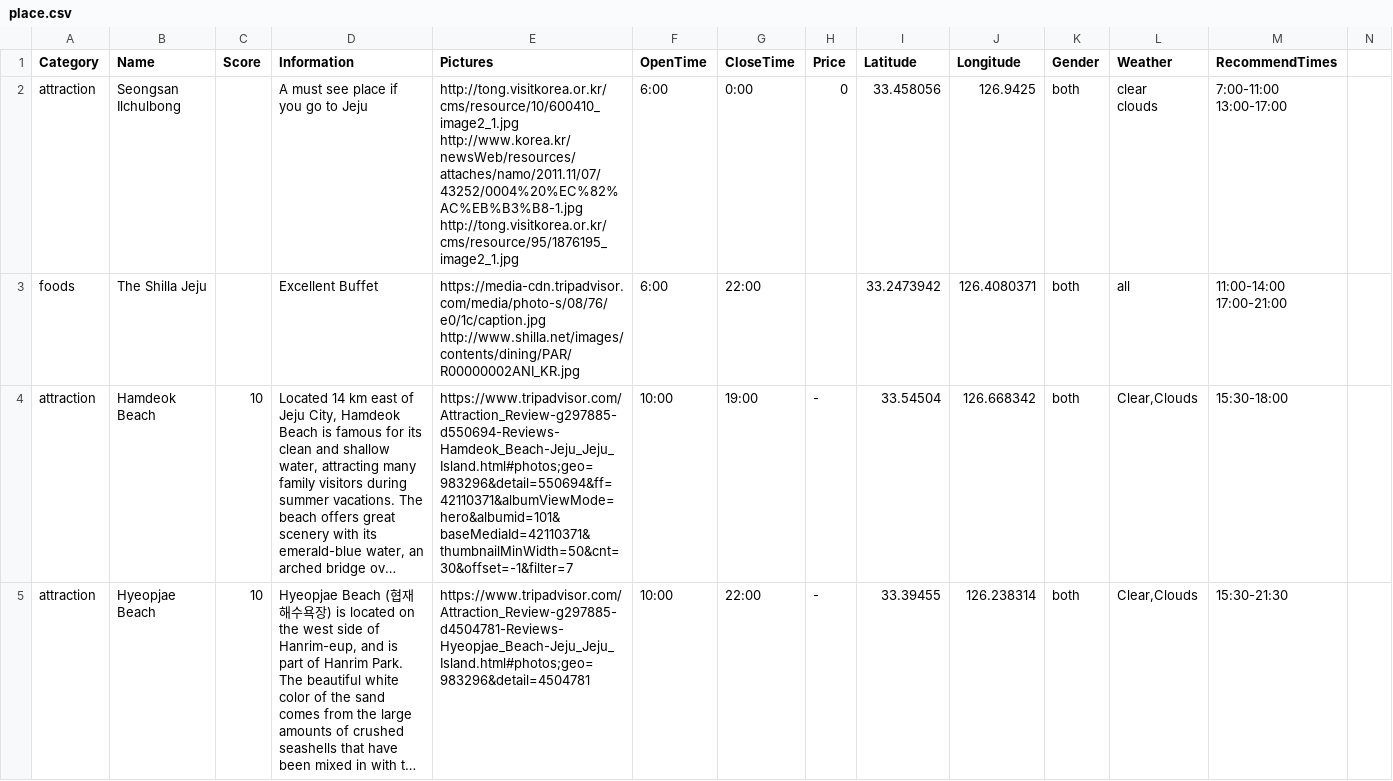
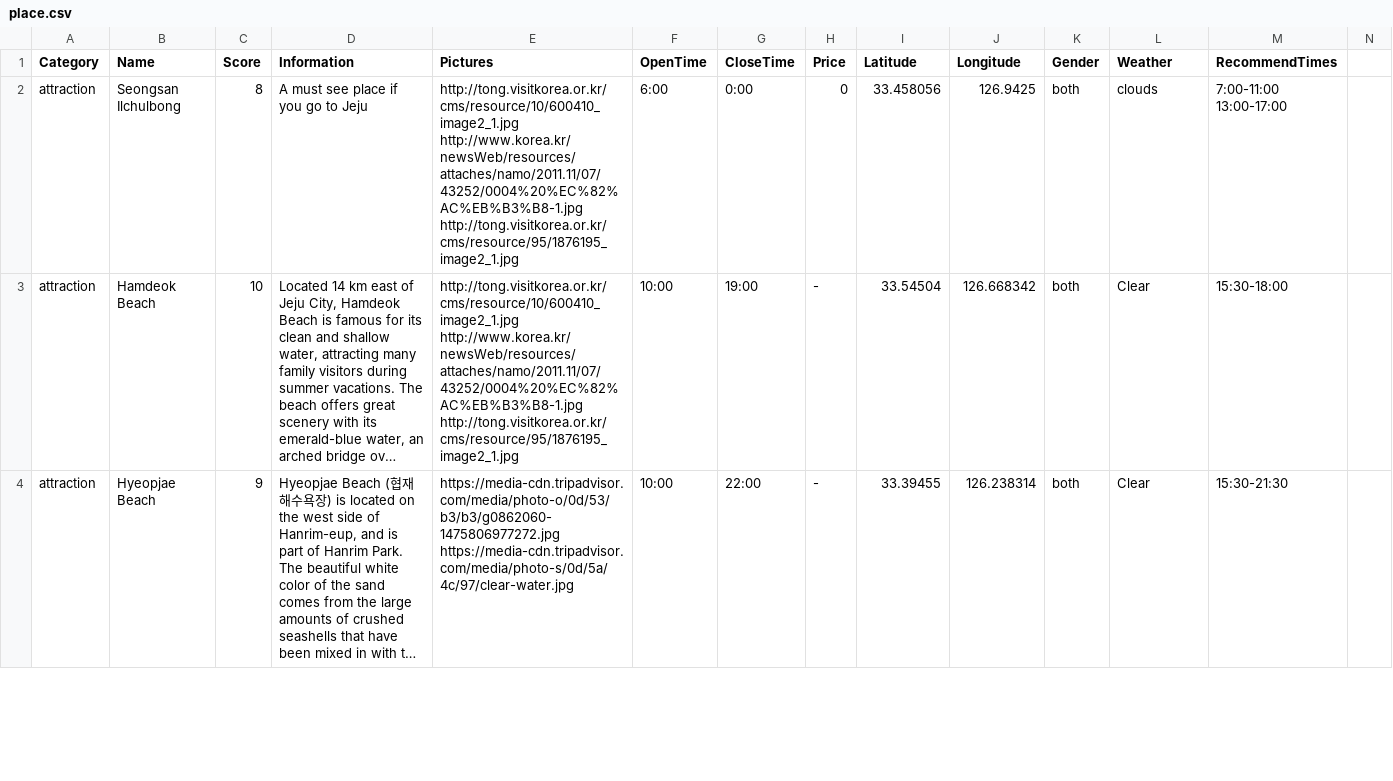
Before and after one commit to ohmyjeju-painkiller/backend, a CSV file: db/place.csv, drawn as a sheet; only a part is shown; long unchanged cells end in …; removed rows and columns are numbered as before the commit, all else as after; rows hold the shown columns only; ↵ is a line break in a cell; the diff covers the shown part only; the diff names each change by its address in the sheet, - before the commit and + after, or states it on an @@ line.

Commit message:
update db

```diff
--- a/db/place.csv
+++ b/db/place.csv
-C2 (Score): (empty)
+C2 (Score): 8
-L2 (Weather): clear ↵ clouds
+L2 (Weather): clouds
-row 3: foods | The Shilla Jeju |  | Excellent Buffet | https://media-cdn.tripadvisor.com/media/photo-s/08/76/e0/1c/caption.jpg ↵ http://www.shilla.net/images/contents/dining/PAR/R00000002ANI_KR.jpg | 6:00 | 22:00 |  | 33.2473942 | 126.4080371 | both | all | 11:00-14:00 ↵ 17:00-21:00
-E3 (Pictures): https://www.tripadvisor.com/Attraction_Review-g297885-d550694-Reviews-Hamdeok_Beach-Jeju_Jeju_Island.html#photos;geo=983296&detail=550694&ff=42110371&albumViewMode=hero&albumid=101&baseMediaId=42110371&thumbnailMinWidth=50&cnt=30&offset=-1&filter=7
+E3 (Pictures): http://tong.visitkorea.or.kr/cms/resource/10/600410_image2_1.jpg ↵ http://www.korea.kr/newsWeb/resources/attaches/namo/2011.11/07/43252/0004%20%EC%82%AC%EB%B3%B8-1.jpg ↵ http://tong.visitkorea.or.kr/cms/resource/95/1876195_image2_1.jpg
-L3:L4 (Weather): Clear,Clouds
+L3:L4 (Weather): Clear
-C4 (Score): 10
+C4 (Score): 9
-E4 (Pictures): https://www.tripadvisor.com/Attraction_Review-g297885-d4504781-Reviews-Hyeopjae_Beach-Jeju_Jeju_Island.html#photos;geo=983296&detail=4504781
+E4 (Pictures): https://media-cdn.tripadvisor.com/media/photo-o/0d/53/b3/b3/g0862060-1475806977272.jpg ↵ https://media-cdn.tripadvisor.com/media/photo-s/0d/5a/4c/97/clear-water.jpg
```
Also changed, not shown: 6 added rows and 9 edited cells elsewhere in this file.
